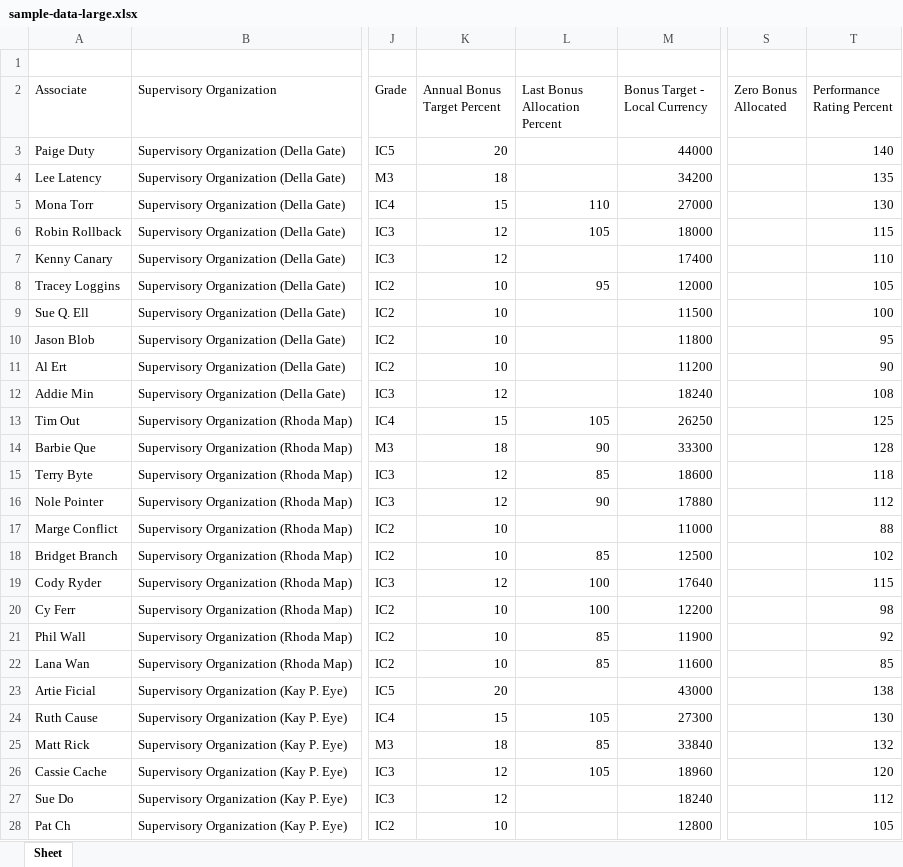
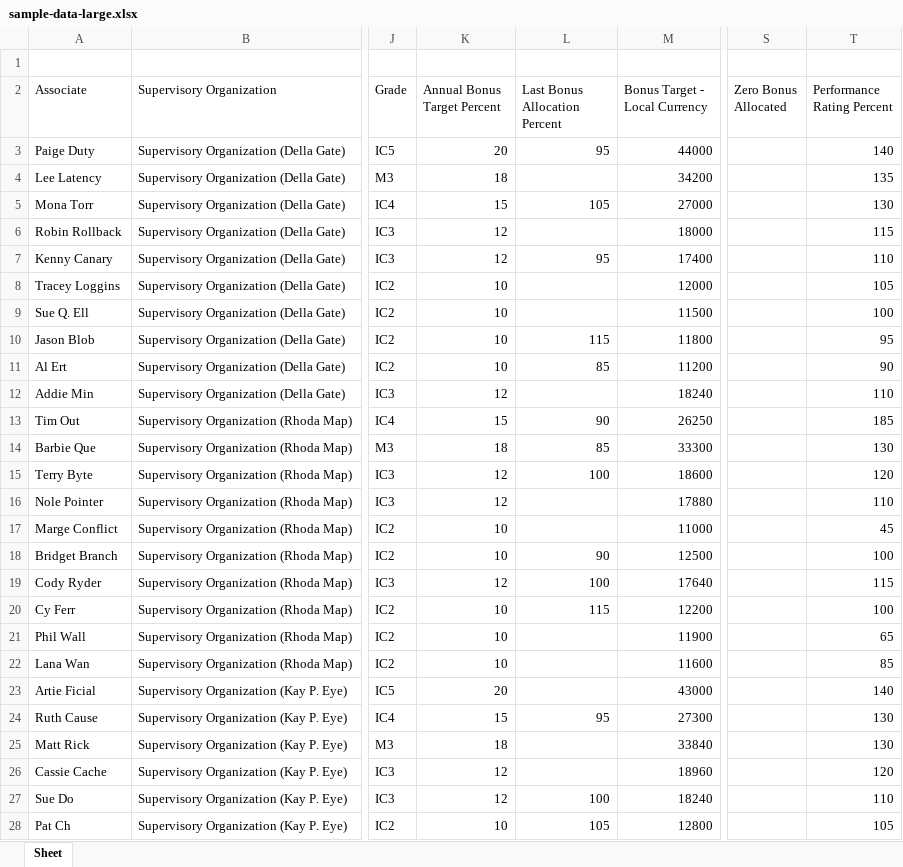
Before and after one commit to adereis/performance-rating-and-bonus, an Excel workbook: sample-data-large.xlsx, sheet Sheet, drawn as a sheet; only a part is shown, gaps mark what is left out; values as stored, in another font and other column widths than the file's, no borders; the diff covers the shown part only; the diff names each change by its address in the sheet, - before the commit and + after, or states it on an @@ line.

```diff
--- a/sample-data-large.xlsx (sheet Sheet)
+++ b/sample-data-large.xlsx (sheet Sheet)
-L3 (Last Bonus Allocation Percent): (empty)
+L3 (Last Bonus Allocation Percent): 95
-L5 (Last Bonus Allocation Percent): 110
+L5 (Last Bonus Allocation Percent): 105
-L6 (Last Bonus Allocation Percent): 105
+L6 (Last Bonus Allocation Percent): (empty)
-L7 (Last Bonus Allocation Percent): (empty)
+L7 (Last Bonus Allocation Percent): 95
-L8 (Last Bonus Allocation Percent): 95
+L8 (Last Bonus Allocation Percent): (empty)
-L10 (Last Bonus Allocation Percent): (empty)
+L10 (Last Bonus Allocation Percent): 115
-L11 (Last Bonus Allocation Percent): (empty)
+L11 (Last Bonus Allocation Percent): 85
-T12 (Performance Rating Percent): 108
+T12 (Performance Rating Percent): 110
-L13 (Last Bonus Allocation Percent): 105
+L13 (Last Bonus Allocation Percent): 90
-T13 (Performance Rating Percent): 125
+T13 (Performance Rating Percent): 185
-L14 (Last Bonus Allocation Percent): 90
+L14 (Last Bonus Allocation Percent): 85
-T14 (Performance Rating Percent): 128
+T14 (Performance Rating Percent): 130
-L15 (Last Bonus Allocation Percent): 85
+L15 (Last Bonus Allocation Percent): 100
-T15 (Performance Rating Percent): 118
+T15 (Performance Rating Percent): 120
-L16 (Last Bonus Allocation Percent): 90
+L16 (Last Bonus Allocation Percent): (empty)
-T16 (Performance Rating Percent): 112
+T16 (Performance Rating Percent): 110
-T17 (Performance Rating Percent): 88
+T17 (Performance Rating Percent): 45
-L18 (Last Bonus Allocation Percent): 85
+L18 (Last Bonus Allocation Percent): 90
-T18 (Performance Rating Percent): 102
+T18 (Performance Rating Percent): 100
-L20 (Last Bonus Allocation Percent): 100
+L20 (Last Bonus Allocation Percent): 115
-T20 (Performance Rating Percent): 98
+T20 (Performance Rating Percent): 100
-L21:L22 (Last Bonus Allocation Percent): 85
+L21:L22 (Last Bonus Allocation Percent): (empty)
-T21 (Performance Rating Percent): 92
+T21 (Performance Rating Percent): 65
-T23 (Performance Rating Percent): 138
+T23 (Performance Rating Percent): 140
-L24 (Last Bonus Allocation Percent): 105
+L24 (Last Bonus Allocation Percent): 95
-L25 (Last Bonus Allocation Percent): 85
+L25 (Last Bonus Allocation Percent): (empty)
-T25 (Performance Rating Percent): 132
+T25 (Performance Rating Percent): 130
-L26 (Last Bonus Allocation Percent): 105
+L26 (Last Bonus Allocation Percent): (empty)
-L27 (Last Bonus Allocation Percent): (empty)
+L27 (Last Bonus Allocation Percent): 100
-T27 (Performance Rating Percent): 112
+T27 (Performance Rating Percent): 110
-L28 (Last Bonus Allocation Percent): (empty)
+L28 (Last Bonus Allocation Percent): 105
```
Also changed, not shown: 34 edited cells elsewhere in this sheet, sample-data-small.xlsx, 1 other file.
